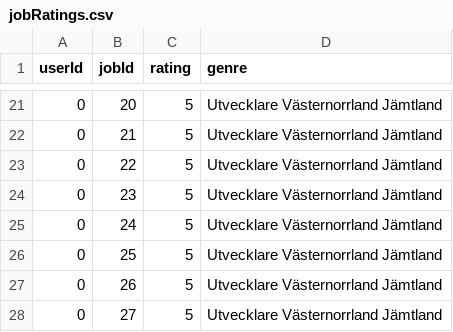
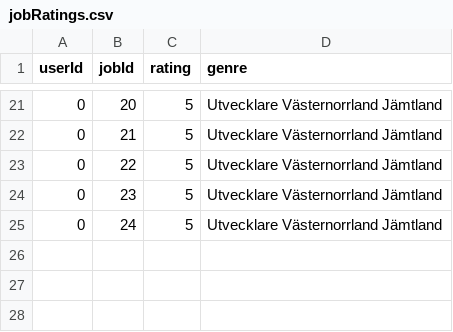
Before and after one commit to NaifBajwa/Jobmaking, a CSV file: Data/jobRatings.csv, drawn as a sheet; only a part is shown, gaps mark what is left out.

```diff
--- a/Data/jobRatings.csv
+++ b/Data/jobRatings.csv
@@ -25,4 +25 @@ userId,jobId,rating,genre
 0,24,5,Utvecklare Västernorrland Jämtland
-0,25,5,Utvecklare Västernorrland Jämtland
-0,26,5,Utvecklare Västernorrland Jämtland
-0,27,5,Utvecklare Västernorrland Jämtland
```
Also changed, not shown: Data/jobPath.csv, 9 other files.
